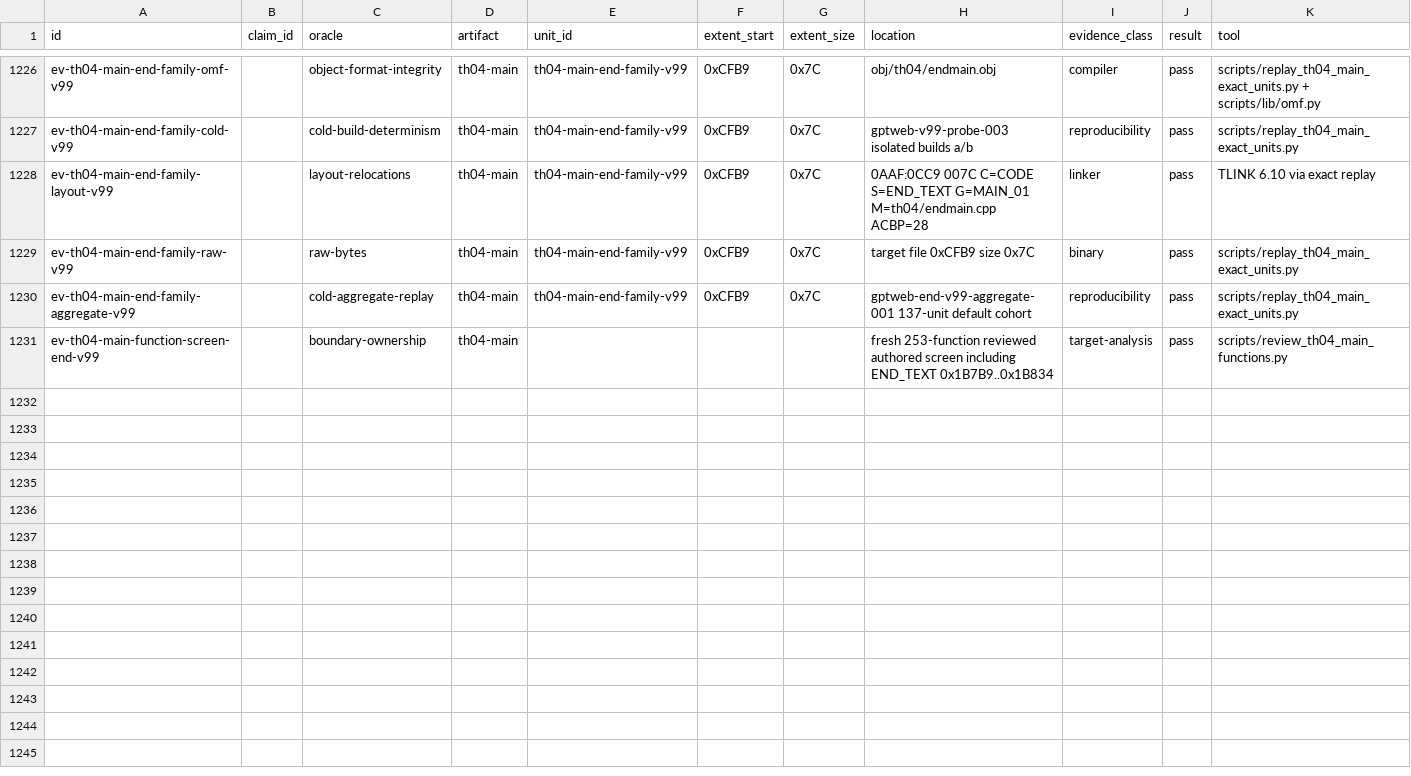
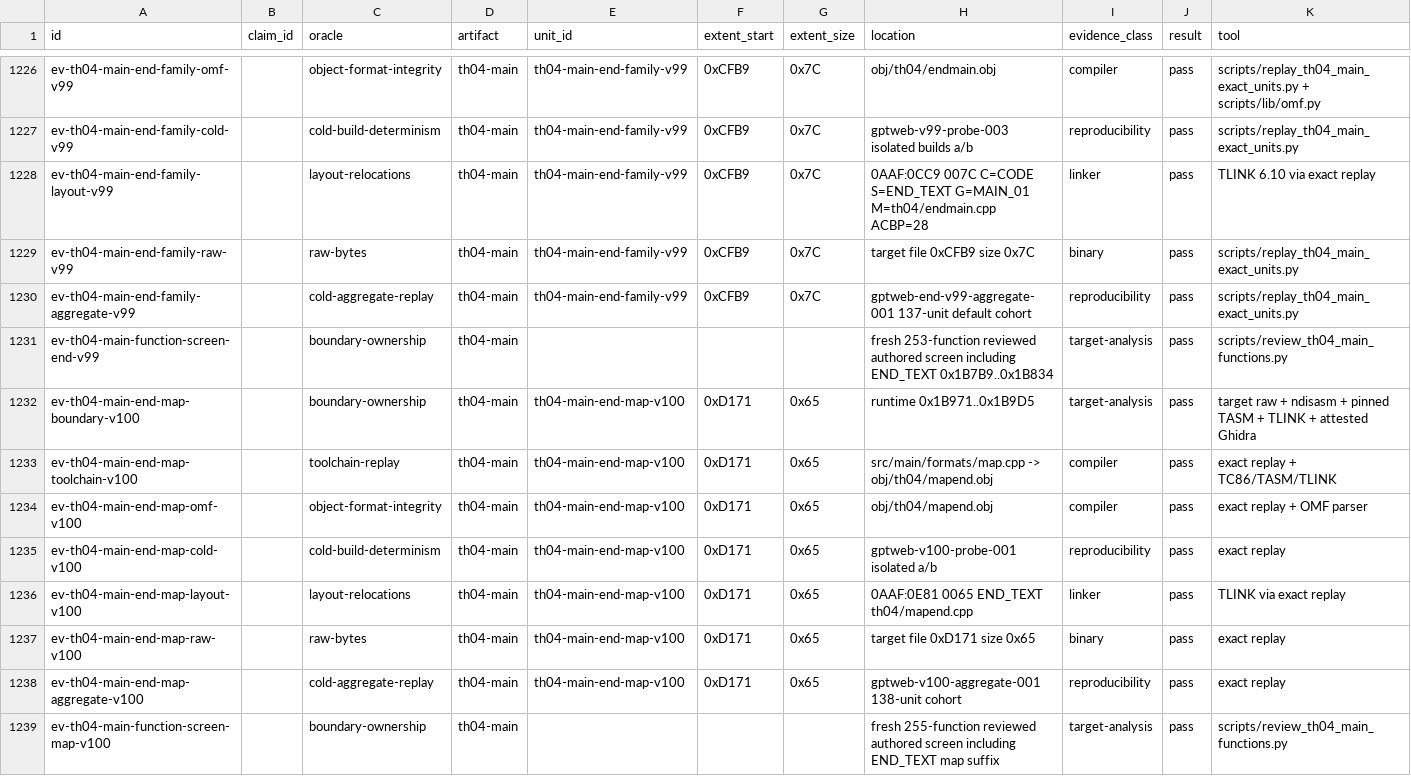
Before and after one commit to N0zoM1z0/th04, a CSV file: config/evidence.csv, drawn as a sheet; only a part is shown, gaps mark what is left out; rows hold the shown columns only; the diff names each change by its address in the sheet, - before the commit and + after, or states it on an @@ line.

Commit message:
gpt-web: recover END_TEXT map loader

```diff
--- a/config/evidence.csv
+++ b/config/evidence.csv
+row 1232: ev-th04-main-end-map-boundary-v100 |  | boundary-ownership | th04-main | th04-main-end-map-v100 | 0xD171 | 0x65 | runtime 0x1B971..0x1B9D5 | target-analysis | pass | target raw + ndisasm + pinned TASM + TLINK + attested Ghidra
+row 1233: ev-th04-main-end-map-toolchain-v100 |  | toolchain-replay | th04-main | th04-main-end-map-v100 | 0xD171 | 0x65 | src/main/formats/map.cpp -> obj/th04/mapend.obj | compiler | pass | exact replay + TC86/TASM/TLINK
+row 1234: ev-th04-main-end-map-omf-v100 |  | object-format-integrity | th04-main | th04-main-end-map-v100 | 0xD171 | 0x65 | obj/th04/mapend.obj | compiler | pass | exact replay + OMF parser
+row 1235: ev-th04-main-end-map-cold-v100 |  | cold-build-determinism | th04-main | th04-main-end-map-v100 | 0xD171 | 0x65 | gptweb-v100-probe-001 isolated a/b | reproducibility | pass | exact replay
+row 1236: ev-th04-main-end-map-layout-v100 |  | layout-relocations | th04-main | th04-main-end-map-v100 | 0xD171 | 0x65 | 0AAF:0E81 0065 END_TEXT th04/mapend.cpp | linker | pass | TLINK via exact replay
+row 1237: ev-th04-main-end-map-raw-v100 |  | raw-bytes | th04-main | th04-main-end-map-v100 | 0xD171 | 0x65 | target file 0xD171 size 0x65 | binary | pass | exact replay
+row 1238: ev-th04-main-end-map-aggregate-v100 |  | cold-aggregate-replay | th04-main | th04-main-end-map-v100 | 0xD171 | 0x65 | gptweb-v100-aggregate-001 138-unit cohort | reproducibility | pass | exact replay
+row 1239: ev-th04-main-function-screen-map-v100 |  | boundary-ownership | th04-main |  |  |  | fresh 255-function reviewed authored screen including END_TEXT map suffix | target-analysis | pass | scripts/review_th04_main_functions.py
```
Also changed, not shown: config/knowledge.csv, config/th04_function_boundaries.csv, 11 other files.
